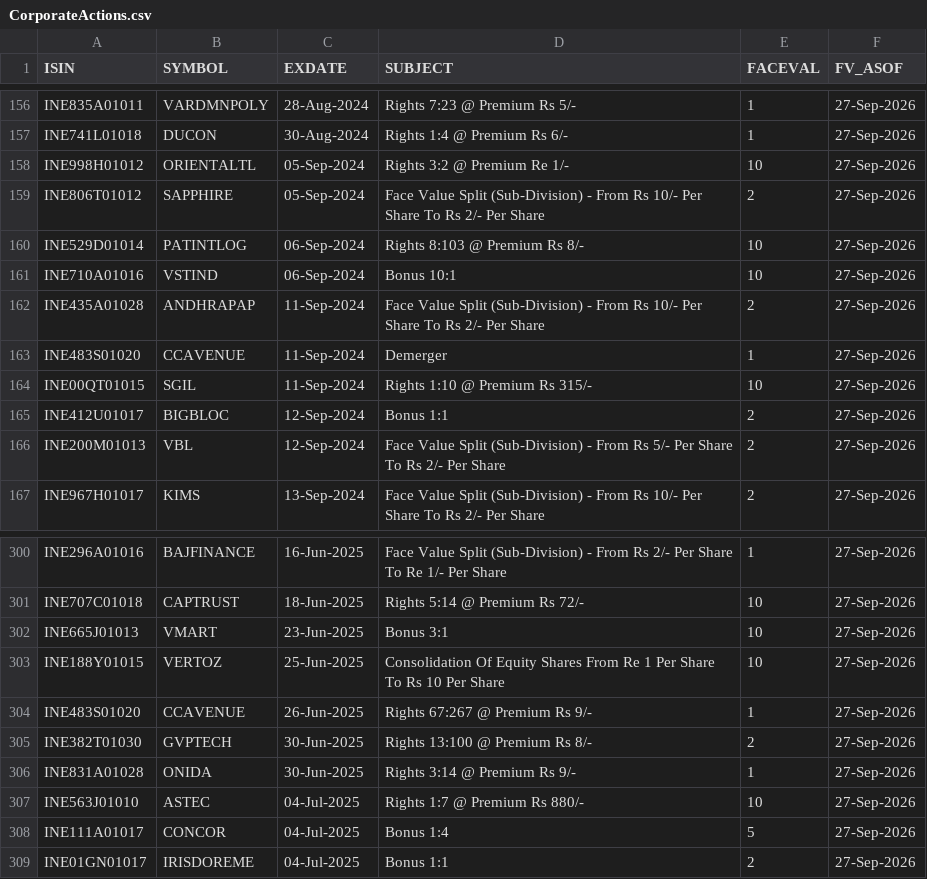
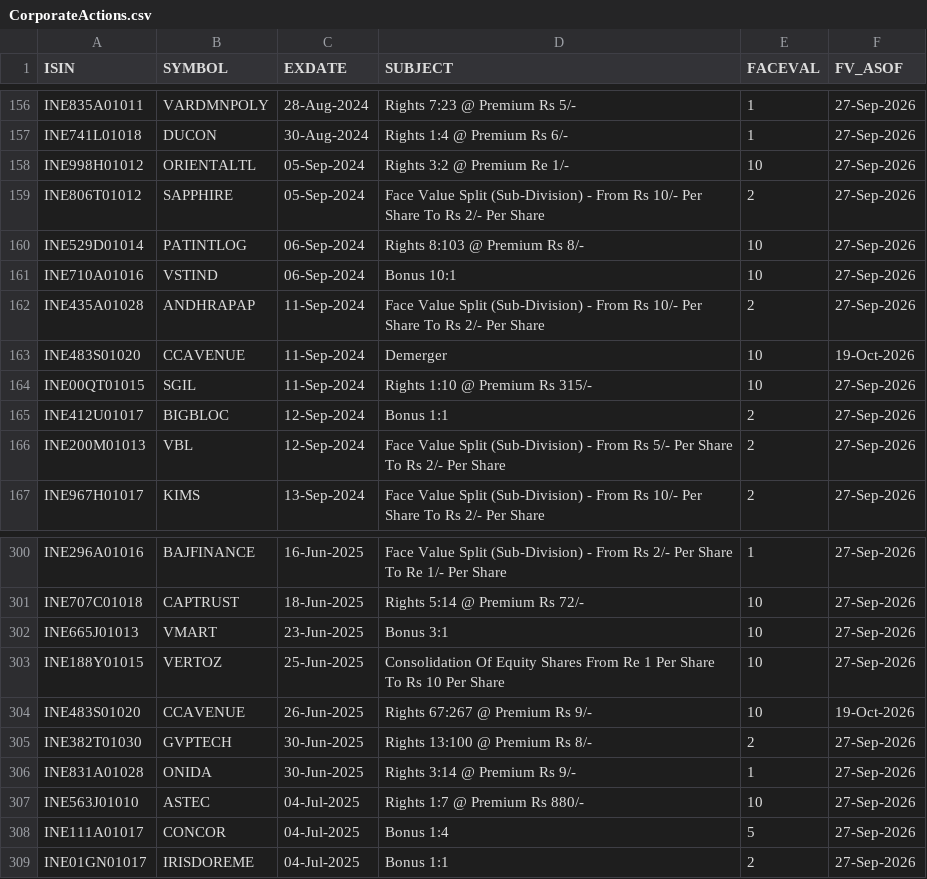
Before and after one commit to vivekr28/nse-stock-scanner, a CSV file: reference-data/CorporateActions.csv, drawn as a sheet; only a part is shown, gaps mark what is left out.

```diff
--- a/reference-data/CorporateActions.csv
+++ b/reference-data/CorporateActions.csv
@@ -162,3 +162,3 @@
 "INE435A01028","ANDHRAPAP","11-Sep-2024","Face Value Split (Sub-Division) - From Rs 10/- Per Share To Rs 2/- Per Share","2","27-Sep-2026"
-"INE483S01020","CCAVENUE","11-Sep-2024","Demerger","1","27-Sep-2026"
+"INE483S01020","CCAVENUE","11-Sep-2024","Demerger","10","19-Oct-2026"
 "INE00QT01015","SGIL","11-Sep-2024","Rights 1:10 @ Premium Rs 315/-","10","27-Sep-2026"
@@ -303,3 +303,3 @@
 "INE188Y01015","VERTOZ","25-Jun-2025","Consolidation Of Equity Shares From Re 1 Per Share To Rs 10 Per Share","10","27-Sep-2026"
-"INE483S01020","CCAVENUE","26-Jun-2025","Rights 67:267 @ Premium Rs 9/-","1","27-Sep-2026"
+"INE483S01020","CCAVENUE","26-Jun-2025","Rights 67:267 @ Premium Rs 9/-","10","19-Oct-2026"
 "INE382T01030","GVPTECH","30-Jun-2025","Rights 13:100 @ Premium Rs 8/-","2","27-Sep-2026"
```
Also changed, not shown: 27 other files.
